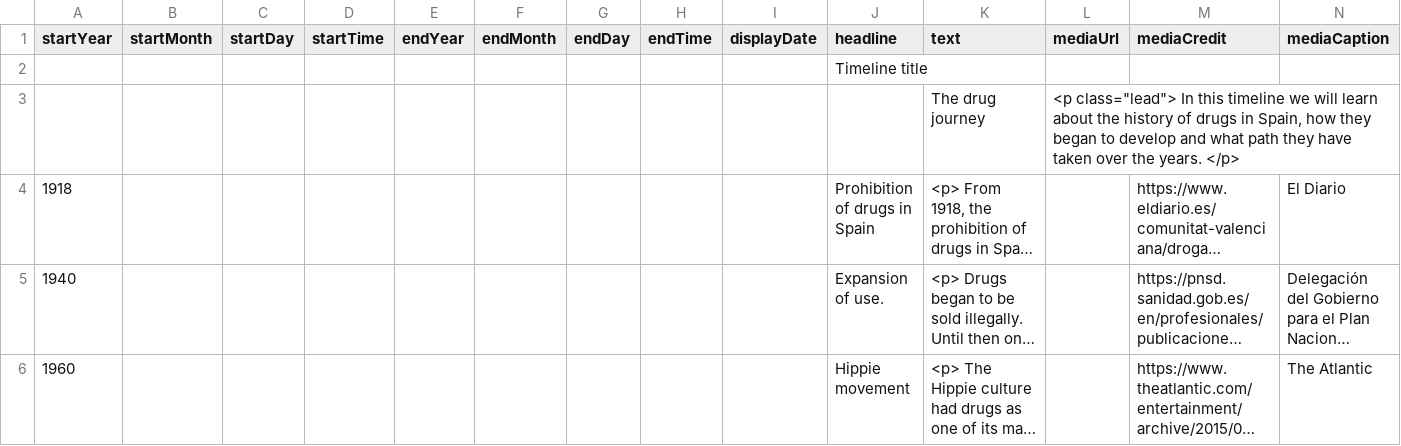
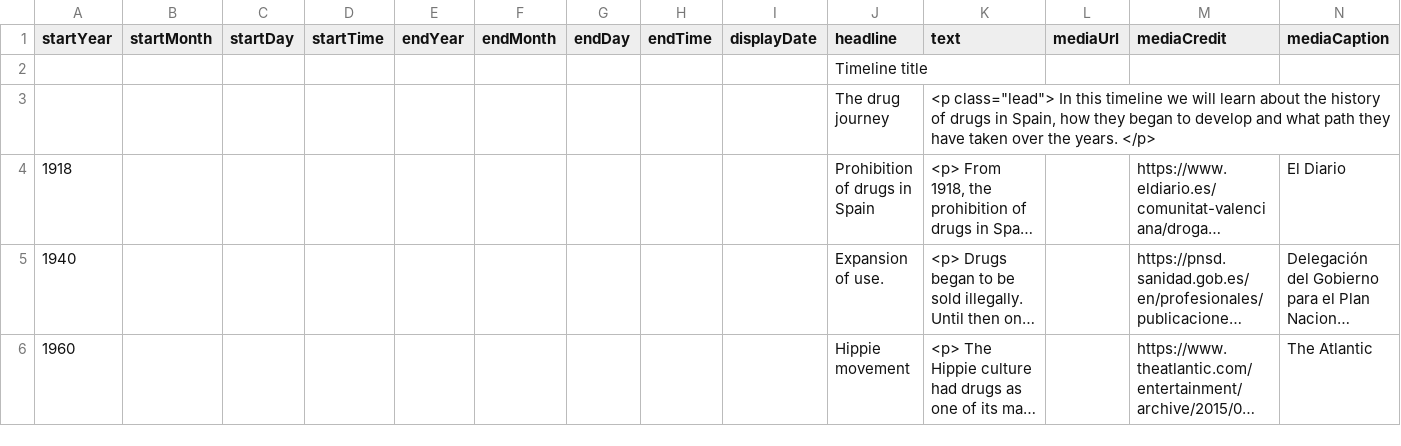
Before and after one commit to amaiagarciap/MSGW2021-timeline, a CSV file: group3/timeline-data.csv, drawn as a sheet; only a part is shown; long unchanged cells end in …; removed rows and columns are numbered as before the commit, all else as after; rows hold the shown columns only; the diff names each change by its address in the sheet, - before the commit and + after, or states it on an @@ line.

Commit message:
Update timeline-data.csv

```diff
--- a/group3/timeline-data.csv
+++ b/group3/timeline-data.csv
-row 3:  |  |  |  |  |  |  |  |  |  | The drug journey | <p class="lead"> In this timeline we will learn about the history of drugs in Spain, how they began to develop and what path they have taken over the years. </p>
+row 3:  |  |  |  |  |  |  |  |  | The drug journey | <p class="lead"> In this timeline we will learn about the history of drugs in Spain, how they began to develop and what path they have taken over the years. </p>
```
